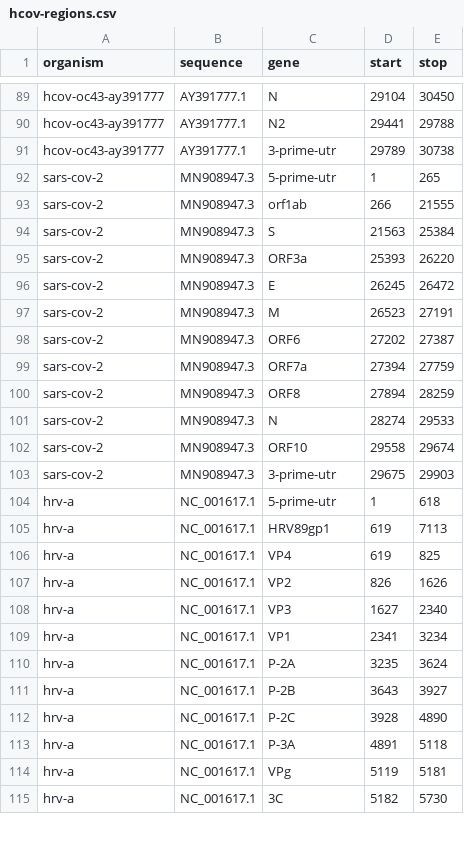
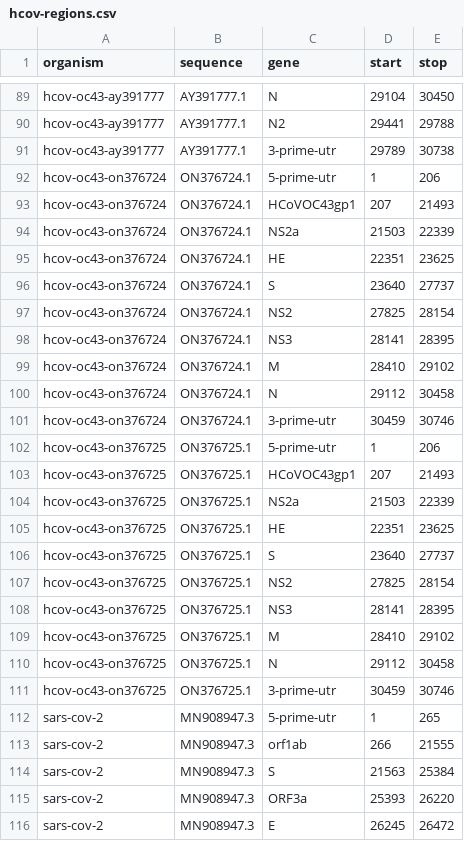
Before and after one commit to michaeljon/pipeline-builder, a CSV file: tools/new-hcov-report/hcov-regions.csv, drawn as a sheet; only a part is shown, gaps mark what is left out; the shorter side is filled out with more unchanged rows; the diff names each change by its address in the sheet, - before the commit and + after, or states it on an @@ line.

```diff
--- a/tools/new-hcov-report/hcov-regions.csv
+++ b/tools/new-hcov-report/hcov-regions.csv
+row 92: hcov-oc43-on376724 | ON376724.1 | 5-prime-utr | 1 | 206
+row 93: hcov-oc43-on376724 | ON376724.1 | HCoVOC43gp1 | 207 | 21493
+row 94: hcov-oc43-on376724 | ON376724.1 | NS2a | 21503 | 22339
+row 95: hcov-oc43-on376724 | ON376724.1 | HE | 22351 | 23625
+row 96: hcov-oc43-on376724 | ON376724.1 | S | 23640 | 27737
+row 97: hcov-oc43-on376724 | ON376724.1 | NS2 | 27825 | 28154
+row 98: hcov-oc43-on376724 | ON376724.1 | NS3 | 28141 | 28395
+row 99: hcov-oc43-on376724 | ON376724.1 | M | 28410 | 29102
+row 100: hcov-oc43-on376724 | ON376724.1 | N | 29112 | 30458
+row 101: hcov-oc43-on376724 | ON376724.1 | 3-prime-utr | 30459 | 30746
+row 102: hcov-oc43-on376725 | ON376725.1 | 5-prime-utr | 1 | 206
+row 103: hcov-oc43-on376725 | ON376725.1 | HCoVOC43gp1 | 207 | 21493
+row 104: hcov-oc43-on376725 | ON376725.1 | NS2a | 21503 | 22339
+row 105: hcov-oc43-on376725 | ON376725.1 | HE | 22351 | 23625
+row 106: hcov-oc43-on376725 | ON376725.1 | S | 23640 | 27737
+row 107: hcov-oc43-on376725 | ON376725.1 | NS2 | 27825 | 28154
+row 108: hcov-oc43-on376725 | ON376725.1 | NS3 | 28141 | 28395
+row 109: hcov-oc43-on376725 | ON376725.1 | M | 28410 | 29102
+row 110: hcov-oc43-on376725 | ON376725.1 | N | 29112 | 30458
+row 111: hcov-oc43-on376725 | ON376725.1 | 3-prime-utr | 30459 | 30746
```
Also changed, not shown: 15 other files.
